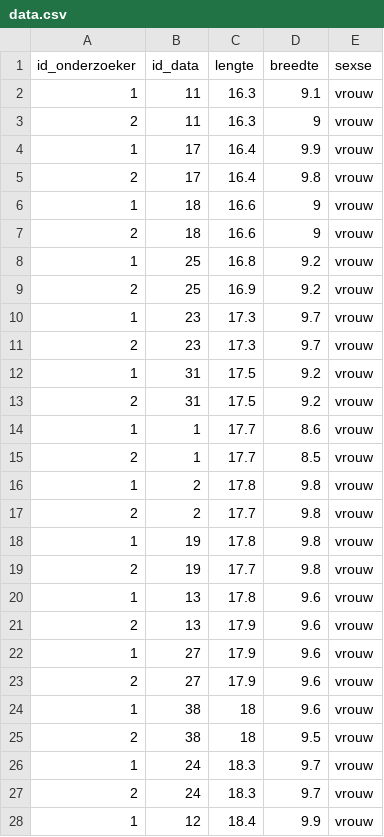
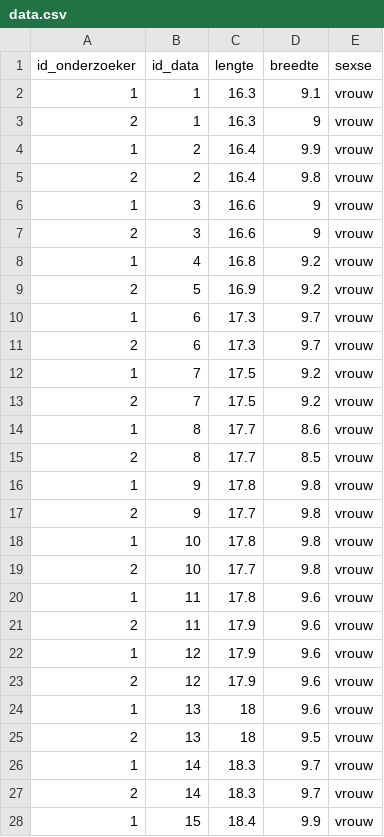
Before and after one commit to danielpastoor/wetenschappelijke-cyclus-hand-biometics, a CSV file: raw_data/data.csv, drawn as a sheet; only a part is shown; the diff covers the shown part only.

Commit message:
Update data.csv

```diff
--- a/raw_data/data.csv
+++ b/raw_data/data.csv
@@ -1,28 +1,28 @@
 id_onderzoeker;id_data;lengte;breedte;sexse
-1;11;16.3;9.1;vrouw
-2;11;16.3;9;vrouw
-1;17;16.4;9.9;vrouw
-2;17;16.4;9.8;vrouw
-1;18;16.6;9;vrouw
-2;18;16.6;9;vrouw
-1;25;16.8;9.2;vrouw
-2;25;16.9;9.2;vrouw
-1;23;17.3;9.7;vrouw
-2;23;17.3;9.7;vrouw
-1;31;17.5;9.2;vrouw
-2;31;17.5;9.2;vrouw
-1;1;17.7;8.6;vrouw
-2;1;17.7;8.5;vrouw
-1;2;17.8;9.8;vrouw
-2;2;17.7;9.8;vrouw
-1;19;17.8;9.8;vrouw
-2;19;17.7;9.8;vrouw
-1;13;17.8;9.6;vrouw
-2;13;17.9;9.6;vrouw
-1;27;17.9;9.6;vrouw
-2;27;17.9;9.6;vrouw
-1;38;18;9.6;vrouw
-2;38;18;9.5;vrouw
-1;24;18.3;9.7;vrouw
-2;24;18.3;9.7;vrouw
-1;12;18.4;9.9;vrouw
+1;1;16.3;9.1;vrouw
+2;1;16.3;9;vrouw
+1;2;16.4;9.9;vrouw
+2;2;16.4;9.8;vrouw
+1;3;16.6;9;vrouw
+2;3;16.6;9;vrouw
+1;4;16.8;9.2;vrouw
+2;5;16.9;9.2;vrouw
+1;6;17.3;9.7;vrouw
+2;6;17.3;9.7;vrouw
+1;7;17.5;9.2;vrouw
+2;7;17.5;9.2;vrouw
+1;8;17.7;8.6;vrouw
+2;8;17.7;8.5;vrouw
+1;9;17.8;9.8;vrouw
+2;9;17.7;9.8;vrouw
+1;10;17.8;9.8;vrouw
+2;10;17.7;9.8;vrouw
+1;11;17.8;9.6;vrouw
+2;11;17.9;9.6;vrouw
+1;12;17.9;9.6;vrouw
+2;12;17.9;9.6;vrouw
+1;13;18;9.6;vrouw
+2;13;18;9.5;vrouw
+1;14;18.3;9.7;vrouw
+2;14;18.3;9.7;vrouw
+1;15;18.4;9.9;vrouw
```
Also changed, not shown: 53 edited cells elsewhere in this file.
